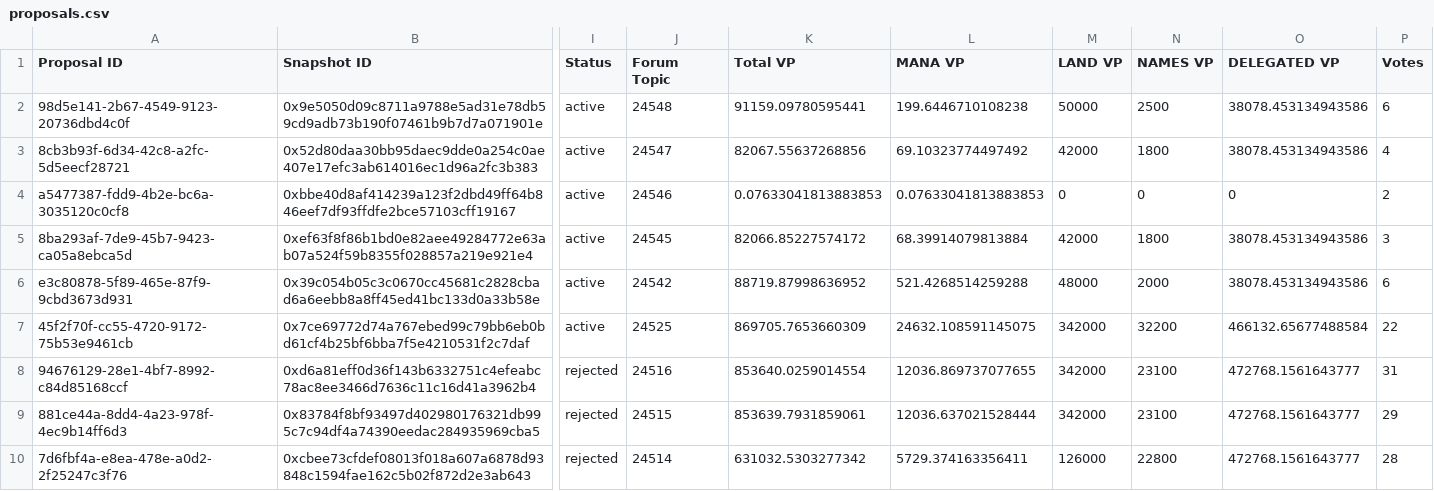
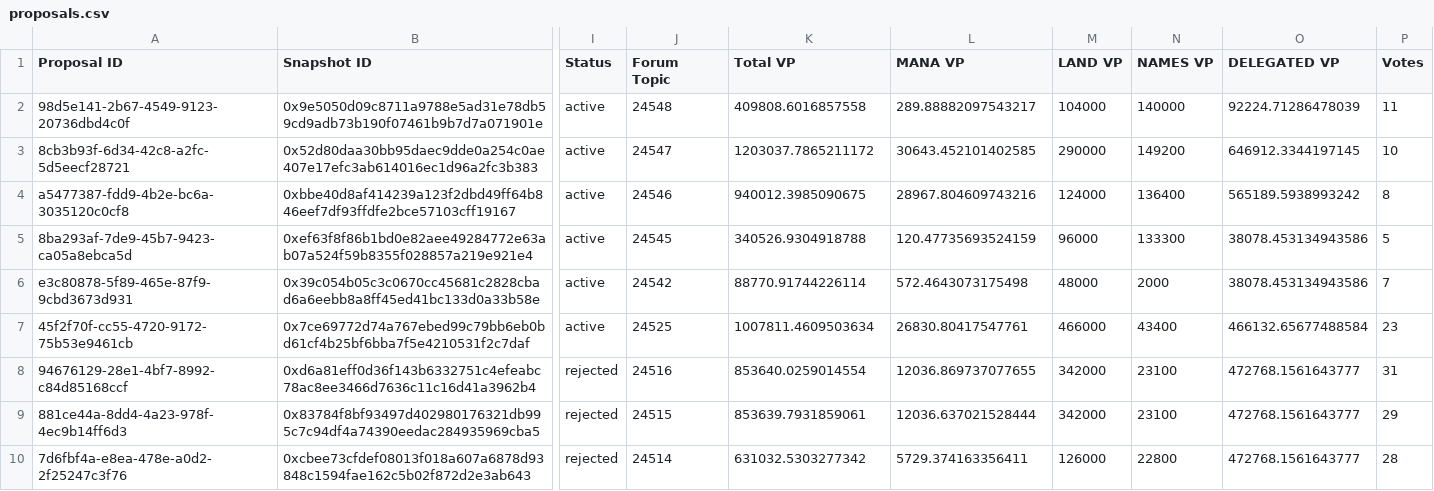
Before and after one commit to Decentraland-DAO/transparency, a CSV file: proposals.csv, drawn as a sheet; only a part is shown, gaps mark what is left out; the diff names each change by its address in the sheet, - before the commit and + after, or states it on an @@ line.

```diff
--- a/proposals.csv
+++ b/proposals.csv
-K2 (Total VP): 91159.09780595441
+K2 (Total VP): 409808.6016857558
-L2 (MANA VP): 199.6446710108238
+L2 (MANA VP): 289.88882097543217
-M2 (LAND VP): 50000
+M2 (LAND VP): 104000
-N2 (NAMES VP): 2500
+N2 (NAMES VP): 140000
-O2 (DELEGATED VP): 38078.453134943586
+O2 (DELEGATED VP): 92224.71286478039
-P2 (Votes): 6
+P2 (Votes): 11
-K3 (Total VP): 82067.55637268856
+K3 (Total VP): 1203037.7865211172
-L3 (MANA VP): 69.10323774497492
+L3 (MANA VP): 30643.452101402585
-M3 (LAND VP): 42000
+M3 (LAND VP): 290000
-N3 (NAMES VP): 1800
+N3 (NAMES VP): 149200
-O3 (DELEGATED VP): 38078.453134943586
+O3 (DELEGATED VP): 646912.3344197145
-P3 (Votes): 4
+P3 (Votes): 10
-K4 (Total VP): 0.07633041813883853
+K4 (Total VP): 940012.3985090675
-L4 (MANA VP): 0.07633041813883853
+L4 (MANA VP): 28967.804609743216
-M4 (LAND VP): 0
+M4 (LAND VP): 124000
-N4 (NAMES VP): 0
+N4 (NAMES VP): 136400
-O4 (DELEGATED VP): 0
+O4 (DELEGATED VP): 565189.5938993242
-P4 (Votes): 2
+P4 (Votes): 8
-K5 (Total VP): 82066.85227574172
+K5 (Total VP): 340526.9304918788
-L5 (MANA VP): 68.39914079813884
+L5 (MANA VP): 120.47735693524159
-M5 (LAND VP): 42000
+M5 (LAND VP): 96000
-N5 (NAMES VP): 1800
+N5 (NAMES VP): 133300
-P5 (Votes): 3
+P5 (Votes): 5
-K6 (Total VP): 88719.87998636952
+K6 (Total VP): 88770.91744226114
-L6 (MANA VP): 521.4268514259288
+L6 (MANA VP): 572.4643073175498
-P6 (Votes): 6
+P6 (Votes): 7
-K7 (Total VP): 869705.7653660309
+K7 (Total VP): 1007811.4609503634
-L7 (MANA VP): 24632.108591145075
+L7 (MANA VP): 26830.80417547761
-M7 (LAND VP): 342000
+M7 (LAND VP): 466000
-N7 (NAMES VP): 32200
+N7 (NAMES VP): 43400
-P7 (Votes): 22
+P7 (Votes): 23
```
Also changed, not shown: balances.csv, 4 other files.
